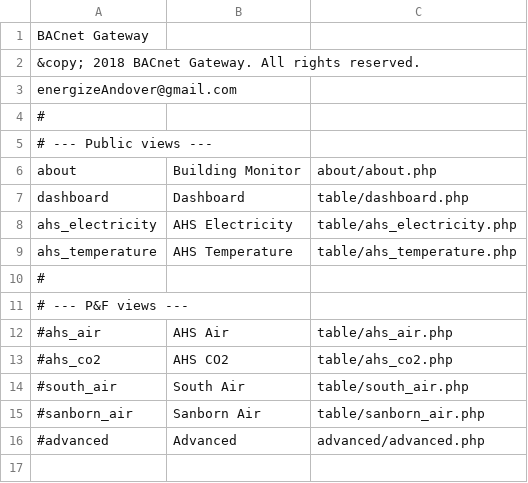
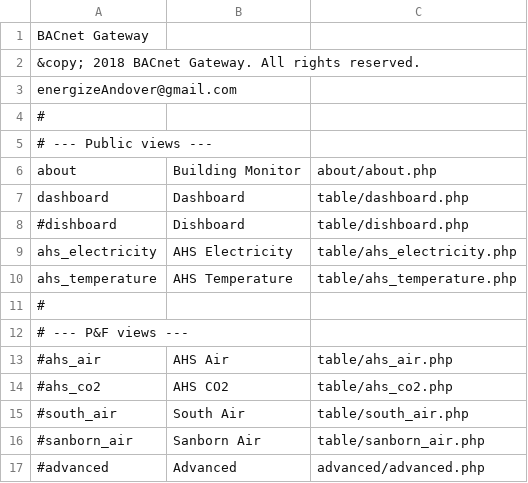
Before and after one commit to navkal/bgt, a CSV file: navbar.csv, drawn as a sheet; the diff names each change by its address in the sheet, - before the commit and + after, or states it on an @@ line.

```diff
--- a/navbar.csv
+++ b/navbar.csv
+row 8: #dishboard | Dishboard | table/dishboard.php
```
Also changed, not shown: 2 other files.
